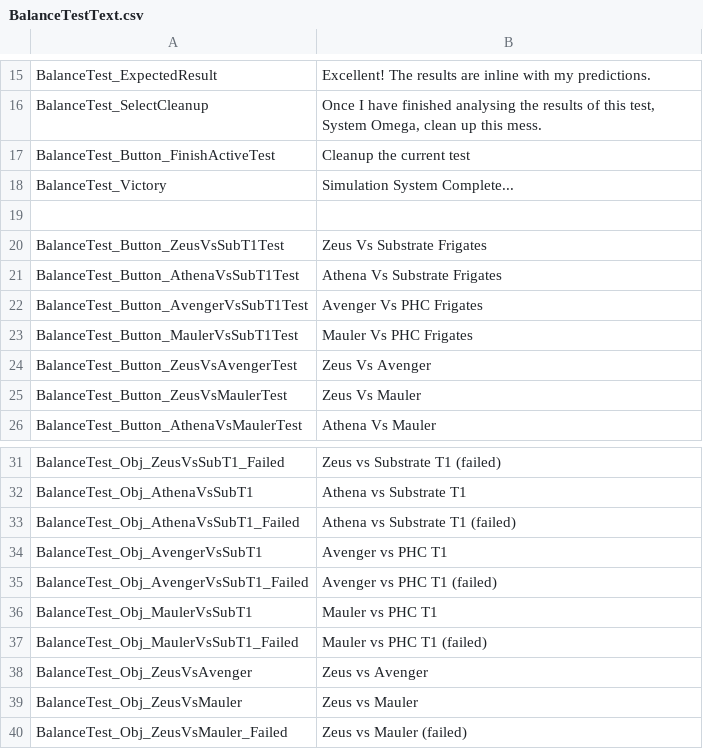
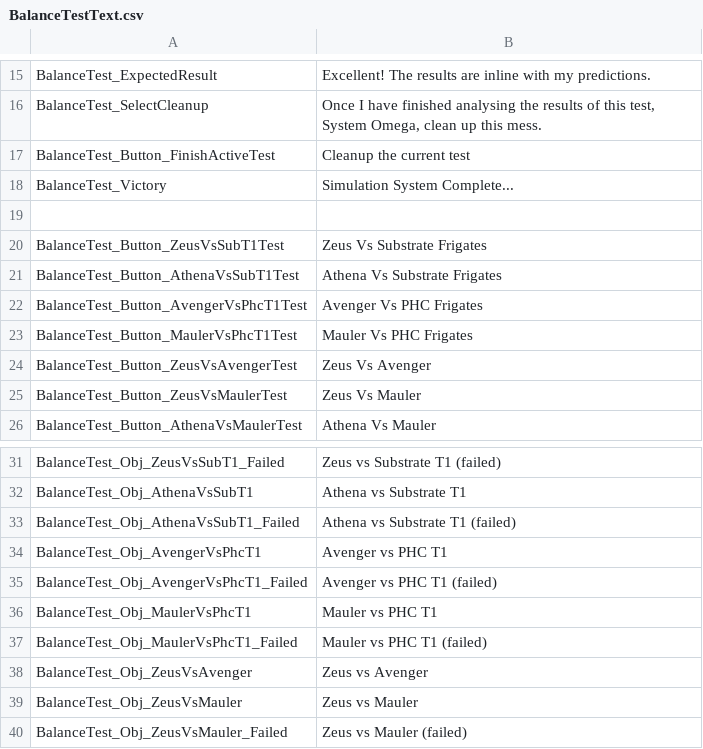
Before and after one commit to marcushutchings/AotSE_ArchimedesTestLabs, a CSV file: ArchimedesTestLabs/UIText/BalanceTestText.csv, drawn as a sheet; only a part is shown, gaps mark what is left out.

```diff
--- a/ArchimedesTestLabs/UIText/BalanceTestText.csv
+++ b/ArchimedesTestLabs/UIText/BalanceTestText.csv
@@ -21,4 +21,4 @@ BalanceTest_Button_ZeusVsSubT1Test,"Zeus Vs Substrate Frigates"
 BalanceTest_Button_AthenaVsSubT1Test,"Athena Vs Substrate Frigates"
-BalanceTest_Button_AvengerVsSubT1Test,"Avenger Vs PHC Frigates"
-BalanceTest_Button_MaulerVsSubT1Test,"Mauler Vs PHC Frigates"
+BalanceTest_Button_AvengerVsPhcT1Test,"Avenger Vs PHC Frigates"
+BalanceTest_Button_MaulerVsPhcT1Test,"Mauler Vs PHC Frigates"
 BalanceTest_Button_ZeusVsAvengerTest,"Zeus Vs Avenger"
@@ -33,6 +33,6 @@ BalanceTest_Obj_AthenaVsSubT1,Athena vs Substrate T1
 BalanceTest_Obj_AthenaVsSubT1_Failed,Athena vs Substrate T1 (failed)
-BalanceTest_Obj_AvengerVsSubT1,Avenger vs PHC T1
-BalanceTest_Obj_AvengerVsSubT1_Failed,Avenger vs PHC T1 (failed)
-BalanceTest_Obj_MaulerVsSubT1,Mauler vs PHC T1
-BalanceTest_Obj_MaulerVsSubT1_Failed,Mauler vs PHC T1 (failed)
+BalanceTest_Obj_AvengerVsPhcT1,Avenger vs PHC T1
+BalanceTest_Obj_AvengerVsPhcT1_Failed,Avenger vs PHC T1 (failed)
+BalanceTest_Obj_MaulerVsPhcT1,Mauler vs PHC T1
+BalanceTest_Obj_MaulerVsPhcT1_Failed,Mauler vs PHC T1 (failed)
 BalanceTest_Obj_ZeusVsAvenger,Zeus vs Avenger
```
Also changed, not shown: 1 other file.
